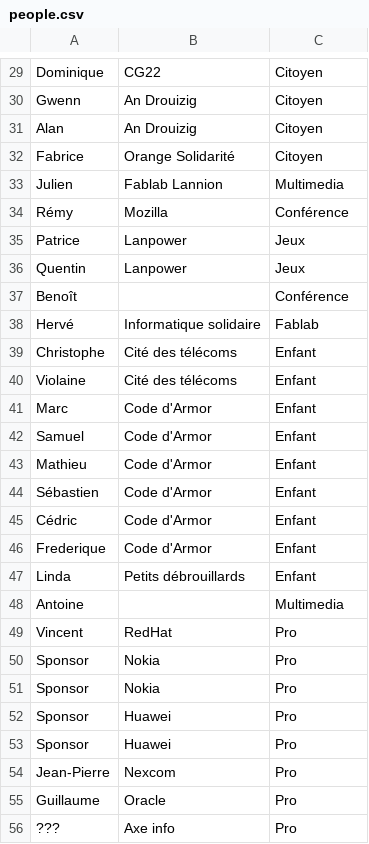
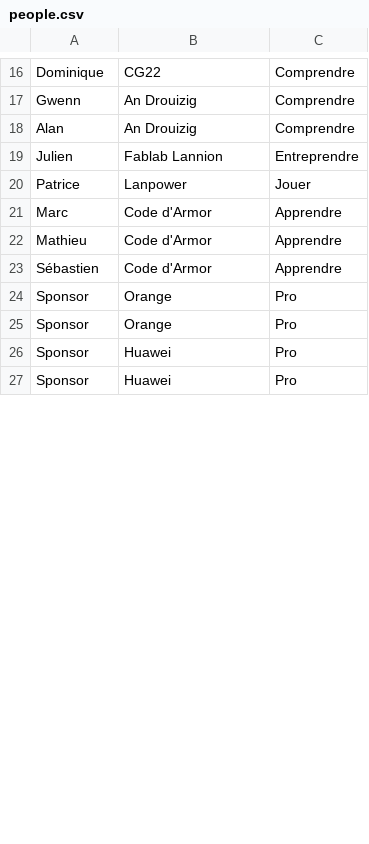
Before and after one commit to FablabLannion/Libre-en-fete-tregor, a CSV file: organisation/tools/py-badge-generator-master/people.csv, drawn as a sheet; only a part is shown, gaps mark what is left out; removed rows and columns are numbered as before the commit, all else as after; the diff covers the shown part only; the diff names each change by its address in the sheet, - before the commit and + after, or states it on an @@ line.

```diff
--- a/organisation/tools/py-badge-generator-master/people.csv
+++ b/organisation/tools/py-badge-generator-master/people.csv
-C16:C18: Citoyen
+C16:C18: Comprendre
-row 32: Fabrice | Orange Solidarité | Citoyen
-C19: Multimedia
+C19: Entreprendre
-row 34: Rémy | Mozilla | Conférence
-C20: Jeux
+C20: Jouer
-row 36: Quentin | Lanpower | Jeux
-row 37: Benoît |  | Conférence
-row 38: Hervé | Informatique solidaire | Fablab
-row 39: Christophe | Cité des télécoms | Enfant
-row 40: Violaine | Cité des télécoms | Enfant
-C21: Enfant
+C21: Apprendre
-row 42: Samuel | Code d'Armor | Enfant
-C22:C23: Enfant
+C22:C23: Apprendre
-row 45: Cédric | Code d'Armor | Enfant
-row 46: Frederique | Code d'Armor | Enfant
-row 47: Linda | Petits débrouillards | Enfant
-row 48: Antoine |  | Multimedia
-row 49: Vincent | RedHat | Pro
-B24:B25: Nokia
+B24:B25: Orange
-row 54: Jean-Pierre | Nexcom | Pro
-row 55: Guillaume | Oracle | Pro
-row 56: ??? | Axe info | Pro
```
Also changed, not shown: 26 removed rows and 28 edited cells elsewhere in this file.
